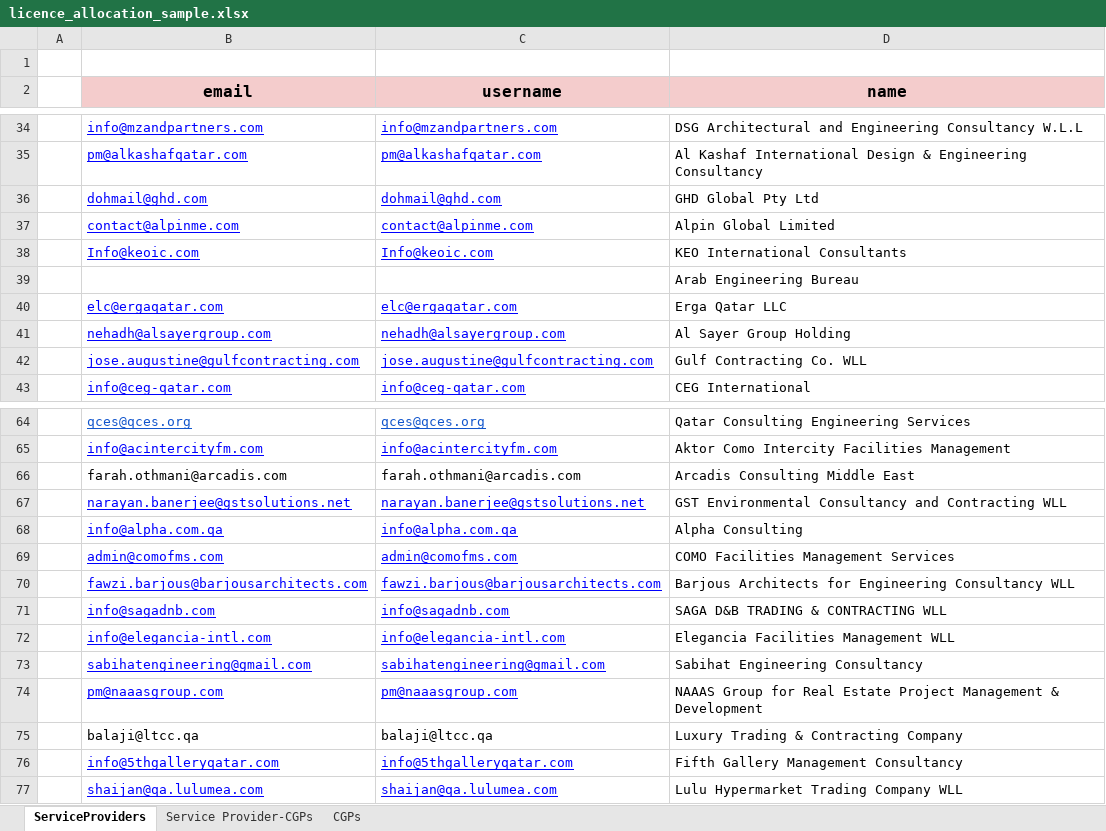
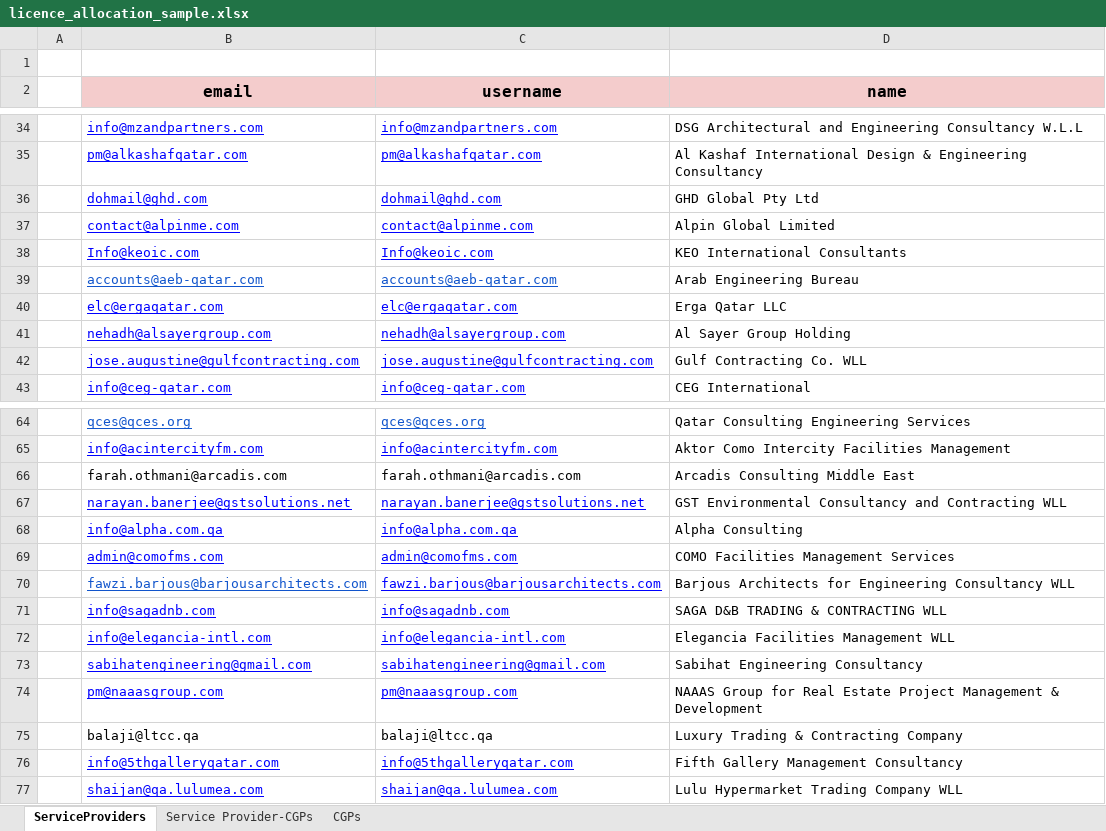
Before and after one commit to raviprajapati2505/GSBgate, an Excel workbook: db/imports/licence_allocation_sample.xlsx, sheet ServiceProviders, drawn as a sheet; only a part is shown, gaps mark what is left out; values as stored, in another font and other column widths than the file's, no borders; removed rows and columns are numbered as before the commit, all else as after; the diff names each change by its address in the sheet, - before the commit and + after, or states it on an @@ line.

```diff
--- a/db/imports/licence_allocation_sample.xlsx (sheet ServiceProviders)
+++ b/db/imports/licence_allocation_sample.xlsx (sheet ServiceProviders)
-row 39:  |  |  | Arab Engineering Bureau
+row 39:  | accounts@aeb-qatar.com | accounts@aeb-qatar.com | Arab Engineering Bureau
-B70 text colour: #0000FF
+B70 text colour: #1155CC
```
Also changed, not shown: sheet CGPs, sheet Service Provider-CGPs, 1 other file.
